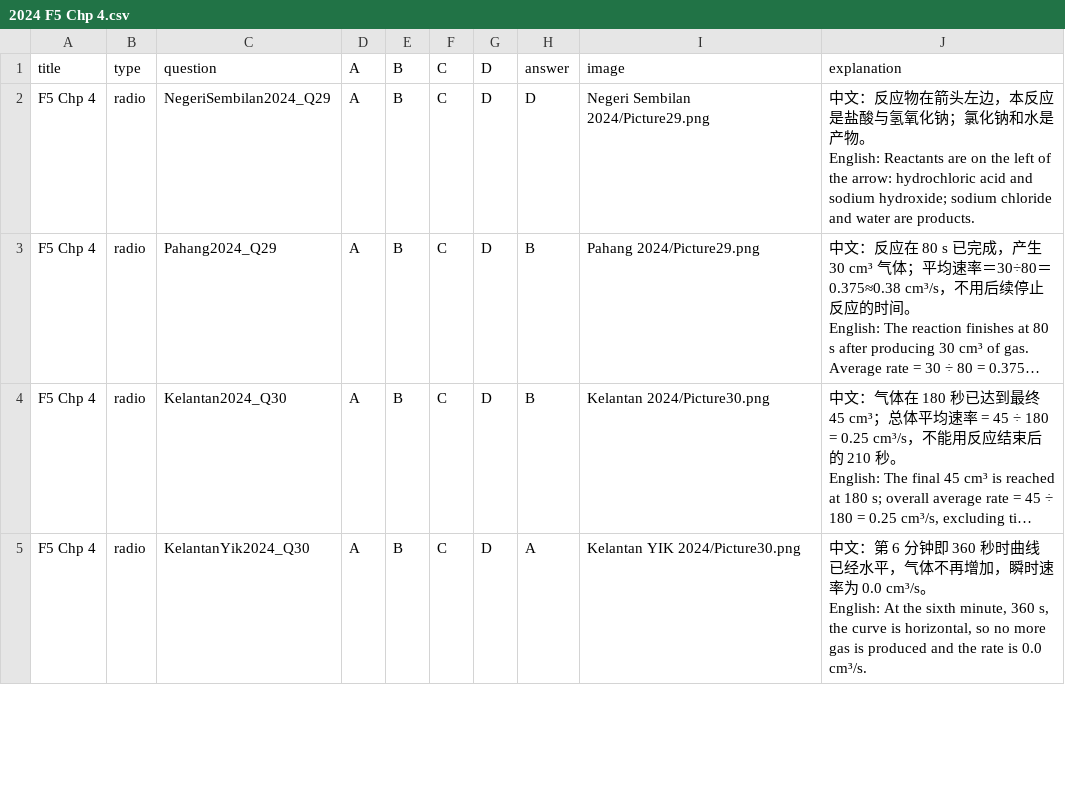
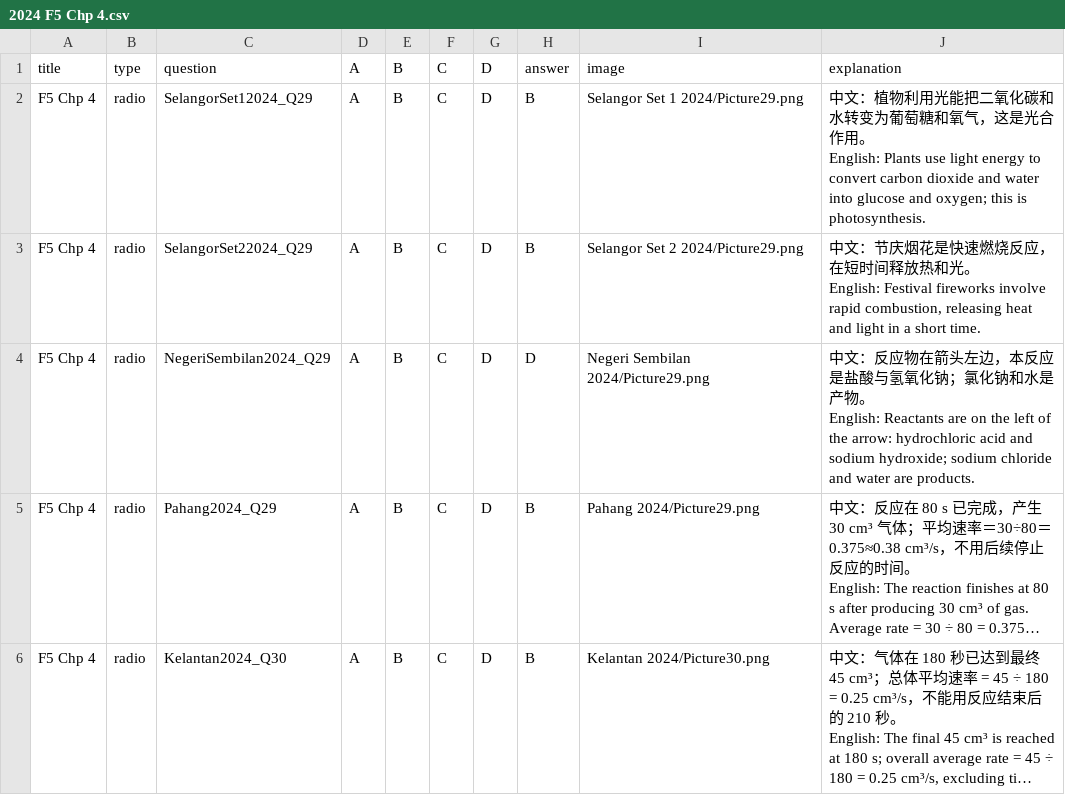
Before and after one commit to nobody0619/SPM-SC, a CSV file: 2024/ByChapterCSV/2024 F5 Chp 4.csv, drawn as a sheet; only a part is shown; the shorter side is filled out with more unchanged rows; long unchanged cells end in ….

```diff
--- a/2024/ByChapterCSV/2024 F5 Chp 4.csv
+++ b/2024/ByChapterCSV/2024 F5 Chp 4.csv
@@ -1,2 +1,6 @@
 title,type,question,A,B,C,D,answer,image,explanation
+F5 Chp 4,radio,SelangorSet12024_Q29,A,B,C,D,B,Selangor Set 1 2024/Picture29.png,"中文：植物利用光能把二氧化碳和水转变为葡萄糖和氧气，这是光合作用。
+English: Plants use light energy to convert carbon dioxide and water into glucose and oxygen; this is photosynthesis."
+F5 Chp 4,radio,SelangorSet22024_Q29,A,B,C,D,B,Selangor Set 2 2024/Picture29.png,"中文：节庆烟花是快速燃烧反应，在短时间释放热和光。
+English: Festival fireworks involve rapid combustion, releasing heat and light in a short time."
 F5 Chp 4,radio,NegeriSembilan2024_Q29,A,B,C,D,D,Negeri Sembilan 2024/Picture29.png,"中文：反应物在箭头左边，本反应是盐酸与氢氧化钠；氯化钠和水是产物。
```
Also changed, not shown: 2024/ByChapterCSV/2024 F4 Chp 4.csv, 2024/ByChapterCSV/2024 F4 Chp 5.csv, 19 other files.
